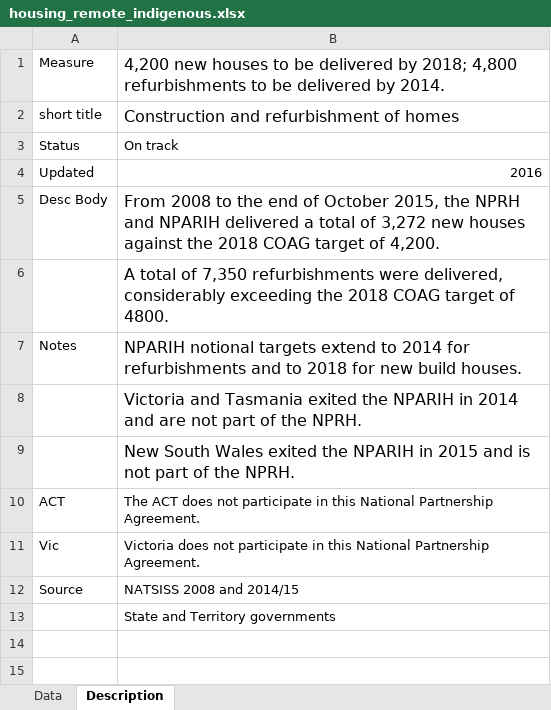
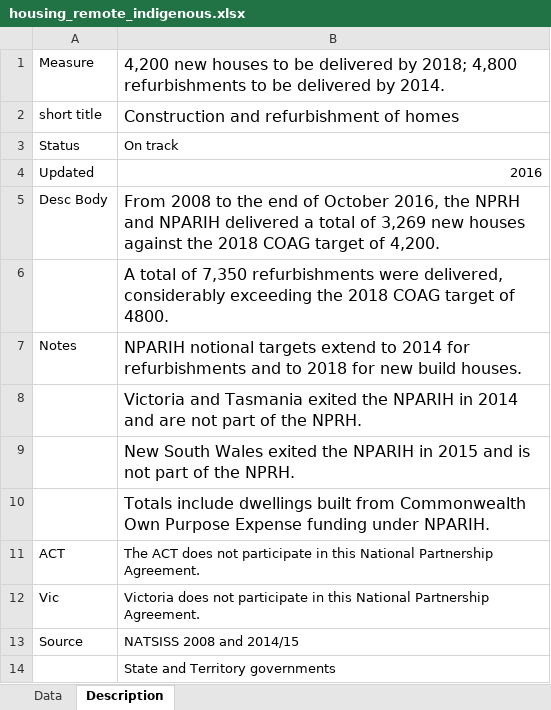
Before and after one commit to NICTA/openboard, an Excel workbook: dashboard_loader/housing_remote_indigenous_uploader/housing_remote_indigenous.xlsx, sheet Description, drawn as a sheet; values as stored, in another font and other column widths than the file's, no borders; the diff names each change by its address in the sheet, - before the commit and + after, or states it on an @@ line.

```diff
--- a/dashboard_loader/housing_remote_indigenous_uploader/housing_remote_indigenous.xlsx (sheet Description)
+++ b/dashboard_loader/housing_remote_indigenous_uploader/housing_remote_indigenous.xlsx (sheet Description)
-B5: …of October 2015, the NPRH and NPARIH delivered a total of 3,272 new houses…
+B5: …of October 2016, the NPRH and NPARIH delivered a total of 3,269 new houses…
+row 10:  | Totals include dwellings built from Commonwealth Own Purpose Expense funding under NPARIH.
```
Also changed, not shown: sheet Data.
